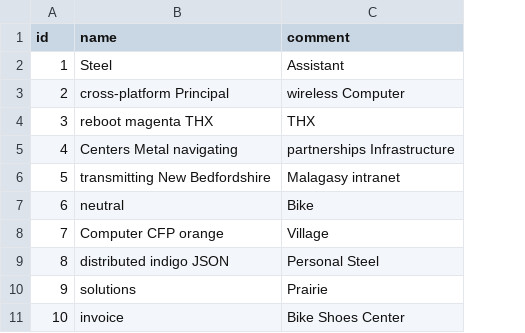
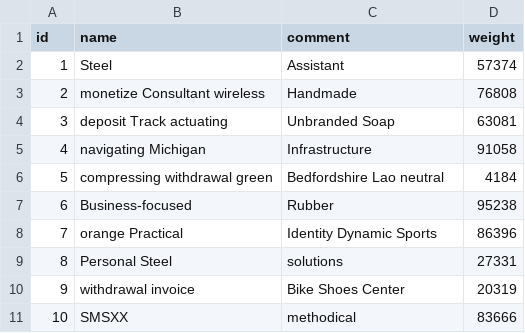
Before and after one commit to kryzsu/machineManagerApplication, a CSV file: src/main/resources/config/liquibase/fake-data/product.csv, drawn as a sheet; the diff names each change by its address in the sheet, - before the commit and + after, or states it on an @@ line.

Commit message:
product rawmaterial

```diff
--- a/src/main/resources/config/liquibase/fake-data/product.csv
+++ b/src/main/resources/config/liquibase/fake-data/product.csv
+column D (weight), rows 2-11: 57374 | 76808 | 63081 | 91058 | 4184 | 95238 | 86396 | 27331 | 20319 | 83666
-B3 (name): cross-platform Principal
+B3 (name): monetize Consultant wireless
-C3 (comment): wireless Computer
+C3 (comment): Handmade
-B4 (name): reboot magenta THX
+B4 (name): deposit Track actuating
-C4 (comment): THX
+C4 (comment): Unbranded Soap
-B5 (name): Centers Metal navigating
+B5 (name): navigating Michigan
-C5 (comment): partnerships Infrastructure
+C5 (comment): Infrastructure
-B6 (name): transmitting New Bedfordshire
+B6 (name): compressing withdrawal green
-C6 (comment): Malagasy intranet
+C6 (comment): Bedfordshire Lao neutral
-B7 (name): neutral
+B7 (name): Business-focused
-C7 (comment): Bike
+C7 (comment): Rubber
-B8 (name): Computer CFP orange
+B8 (name): orange Practical
-C8 (comment): Village
+C8 (comment): Identity Dynamic Sports
-B9 (name): distributed indigo JSON
+B9 (name): Personal Steel
-C9 (comment): Personal Steel
+C9 (comment): solutions
-B10 (name): solutions
+B10 (name): withdrawal invoice
-C10 (comment): Prairie
+C10 (comment): Bike Shoes Center
-B11 (name): invoice
+B11 (name): SMSXX
-C11 (comment): Bike Shoes Center
+C11 (comment): methodical
```
Also changed, not shown: 22 other files.
